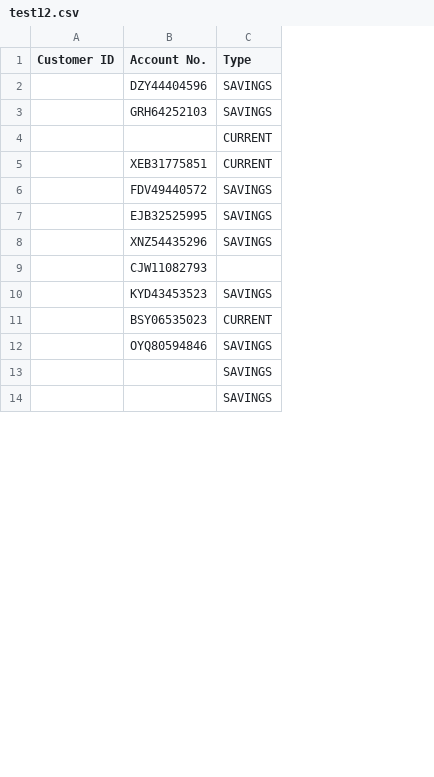
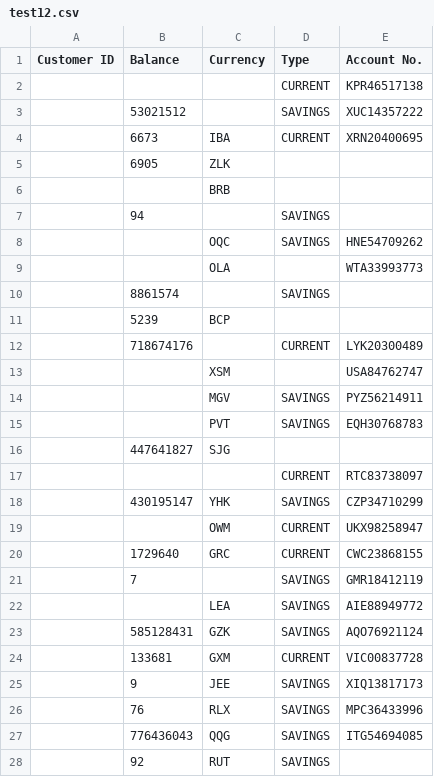
Before and after one commit to yhc-666/Software-Testing-Mini-Campaign, a CSV file: fuzzing test/test csv files/test12.csv, drawn as a sheet; only a part is shown; removed rows and columns are numbered as before the commit, all else as after; the diff covers the shown part only; the diff names each change by its address in the sheet, - before the commit and + after, or states it on an @@ line.

```diff
--- a/fuzzing test/test csv files/test12.csv
+++ b/fuzzing test/test csv files/test12.csv
-column B (Account No.), rows 2-10: DZY44404596 | GRH64252103 |  | XEB31775851 | FDV49440572 | EJB32525995 | XNZ54435296 | CJW11082793 | KYD43453523; row 12: OYQ80594846
+column B (Balance), row 3: 53021512; rows 18-28: 430195147 |  | 1729640 | 7 |  | 585128431 | 133681 | 9 | 76 | 776436043 | 92
+column C (Currency), rows 18-28: YHK | OWM | GRC |  | LEA | GZK | GXM | JEE | RLX | QQG | RUT
+column E (Account No.), row 3: XUC14357222; rows 18-27: CZP34710299 | UKX98258947 | CWC23868155 | GMR18412119 | AIE88949772 | AQO76921124 | VIC00837728 | XIQ13817173 | MPC36433996 | ITG54694085
@@ row 11 moved to row 2: CURRENT @@
@@ row 19 moved to row 4: 6673 @@
+row 5:  | 6905 | ZLK
+row 6:  |  | BRB
@@ row 20 moved to row 7: 94 @@
@@ row 23 moved to row 8: OQC @@
+row 9:  |  | OLA |  | WTA33993773
+row 10:  | 8861574 |  | SAVINGS
+row 11:  | 5239 | BCP
@@ row 21 moved to row 12: 718674176 @@
+row 13:  |  | XSM |  | USA84762747
+row 14:  |  | MGV | SAVINGS | PYZ56214911
+row 15:  |  | PVT | SAVINGS | EQH30768783
+row 16:  | 447641827 | SJG
@@ row 22 moved to row 17: CURRENT @@
-D24 (Type): (empty)
+D24 (Type): CURRENT
```
Also changed, not shown: 20 added rows elsewhere in this file, fuzzing test/test csv files/test1.csv, fuzzing test/test csv files/test2.csv, 18 other files.
